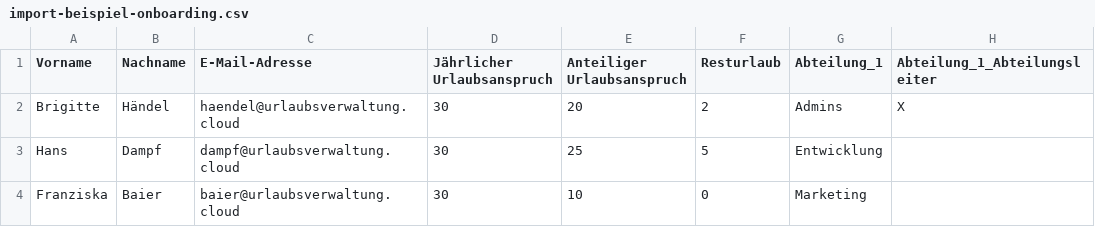
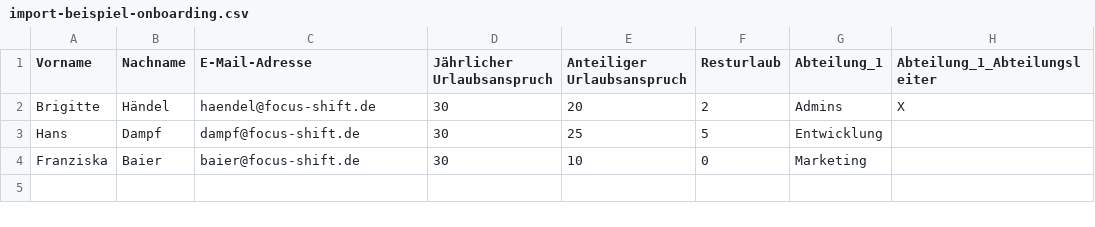
Before and after one commit to focus-shift/landingpage, a CSV file: public/static/import-beispiel-onboarding.csv, drawn as a sheet; only a part is shown; the diff names each change by its address in the sheet, - before the commit and + after, or states it on an @@ line.

Commit message:
migrate urlaubsverwaltung.cloud links to focus-shift.de

```diff
--- a/public/static/import-beispiel-onboarding.csv
+++ b/public/static/import-beispiel-onboarding.csv
-C2 (E-Mail-Adresse): haendel@urlaubsverwaltung.cloud
+C2 (E-Mail-Adresse): haendel@focus-shift.de
-C3 (E-Mail-Adresse): dampf@urlaubsverwaltung.cloud
+C3 (E-Mail-Adresse): dampf@focus-shift.de
-C4 (E-Mail-Adresse): baier@urlaubsverwaltung.cloud
+C4 (E-Mail-Adresse): baier@focus-shift.de
```
Also changed, not shown: 21 other files.
